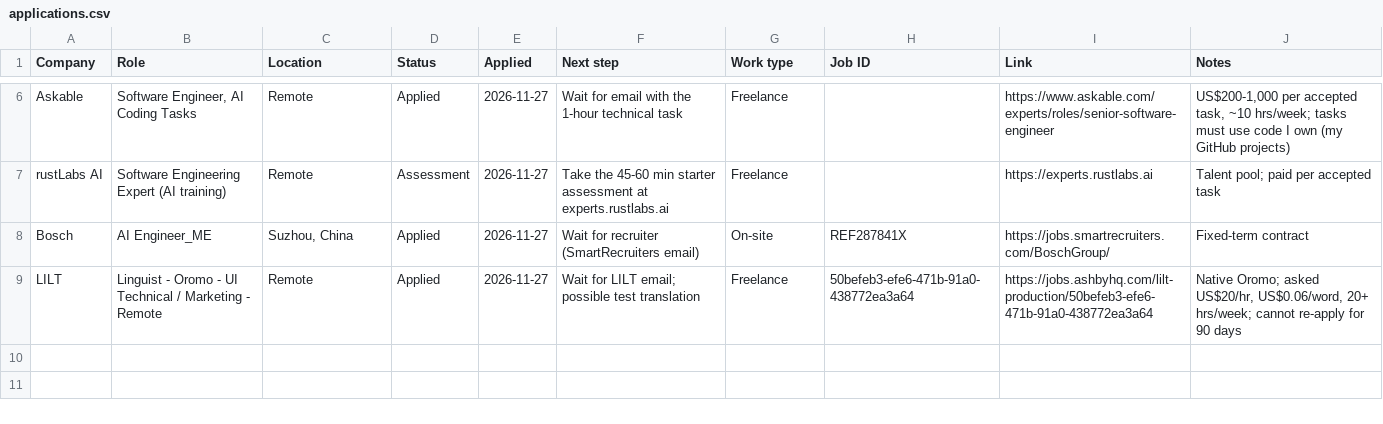
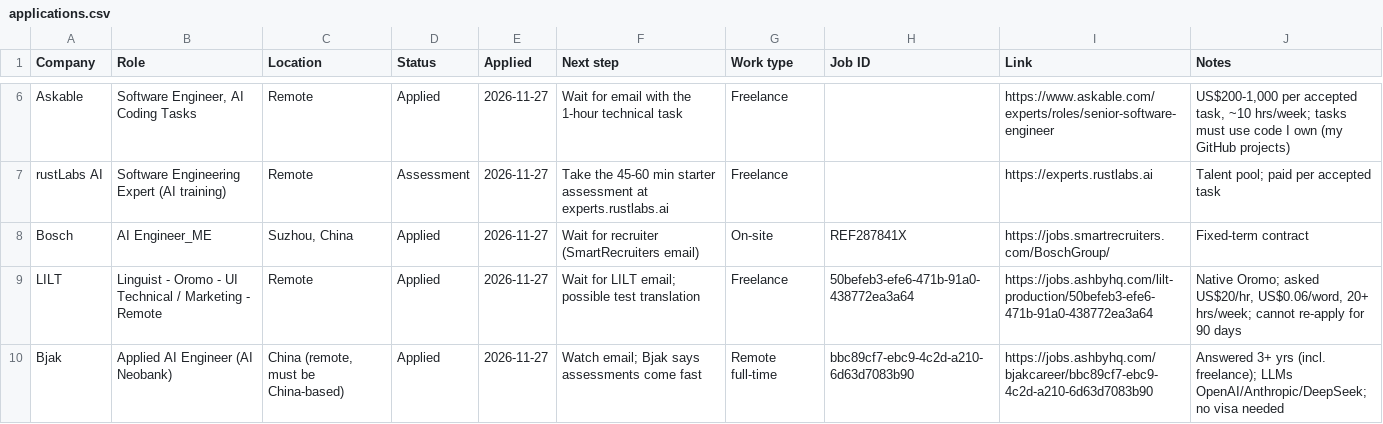
Before and after one commit to Helloworldceo/Job-application-tracker, a CSV file: applications.csv, drawn as a sheet; only a part is shown, gaps mark what is left out.

```diff
--- a/applications.csv
+++ b/applications.csv
@@ -9 +9,2 @@ Bosch,AI Engineer_ME,"Suzhou, China",Applied,2026-11-27,Wait for recruiter (Smar
 LILT,Linguist - Oromo - UI Technical / Marketing - Remote,Remote,Applied,2026-11-27,Wait for LILT email; possible test translation,Freelance,50befeb3-efe6-471b-91a0-438772ea3a64,https://jobs.ashbyhq.com/lilt-production/50befeb3-efe6-471b-91a0-438772ea3a64,"Native Oromo; asked US$20/hr, US$0.06/word, 20+ hrs/week; cannot re-apply for 90 days"
+Bjak,Applied AI Engineer (AI Neobank),"China (remote, must be China-based)",Applied,2026-11-27,Watch email; Bjak says assessments come fast,Remote full-time,bbc89cf7-ebc9-4c2d-a210-6d63d7083b90,https://jobs.ashbyhq.com/bjakcareer/bbc89cf7-ebc9-4c2d-a210-6d63d7083b90,"Answered 3+ yrs (incl. freelance); LLMs OpenAI/Anthropic/DeepSeek; no visa needed"
```
